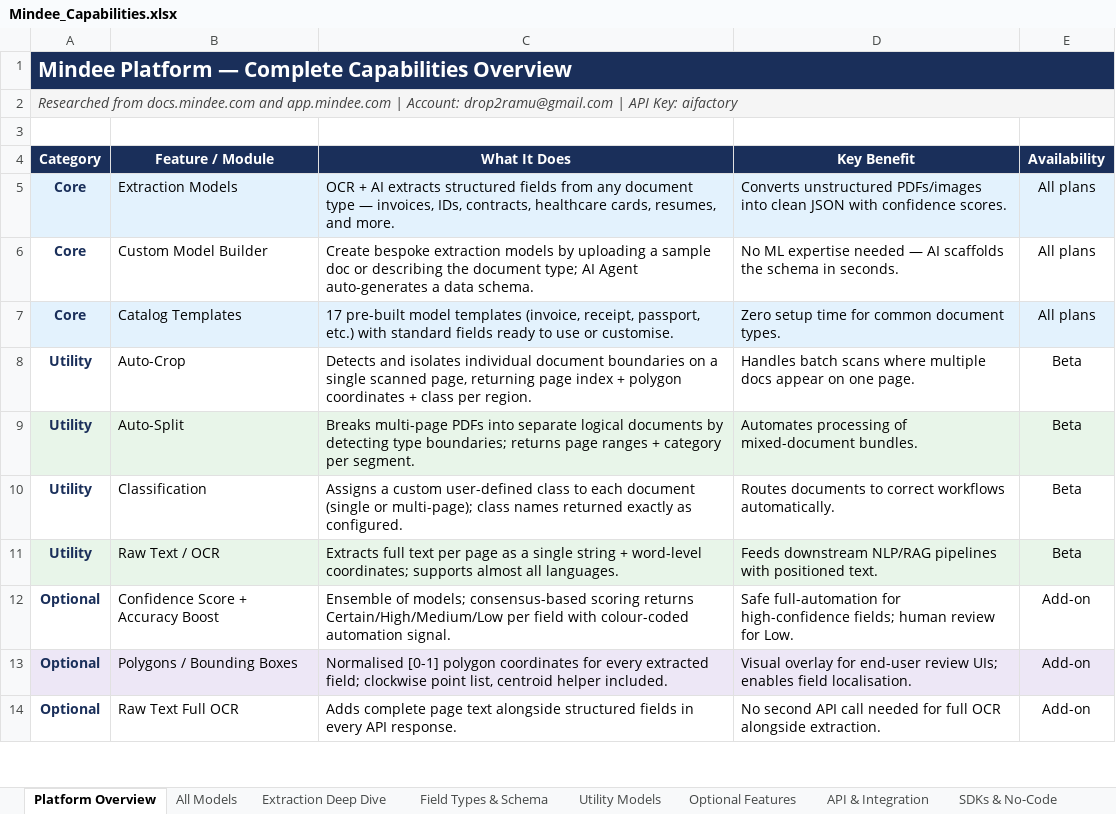
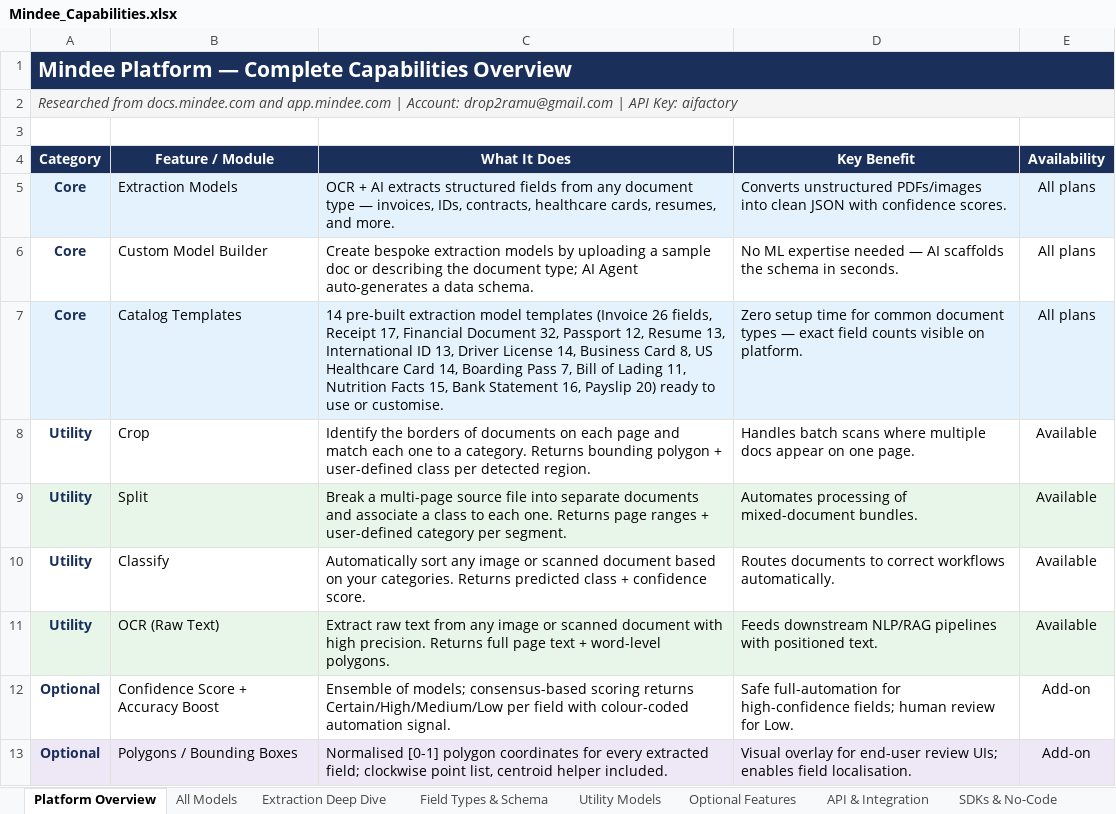
Before and after one commit to Ramu-DE/rag-ai-factory, an Excel workbook: docs/Mindee_Capabilities.xlsx, sheet Platform Overview, drawn as a sheet; only a part is shown; the shorter side is filled out with more unchanged rows; values as stored, in another font and other column widths than the file's, no borders; the diff names each change by its address in the sheet, - before the commit and + after, or states it on an @@ line.

Commit message:
Fix Mindee model field counts to match app.mindee.com UI exactly
Field counts corrected from live platform (shown field + "See N more"):
- Invoice:            30+ → 26  (Supplier Name + 25 more)
- Receipt:            15+ → 17  (Supplier Name + 16 more)
- Financial Document: 35+ → 32  (Supplier Name + 31 more)
- Passport:           14  → 12  (Given Names + 11 more; India extras noted separately)
- Resume:             10+ → 13  (Name + Address + 11 more)
- International ID:   13  → 13  (no change)
- Driver License:     18  → 14  (First Name + 13 more; trimmed to matching count)

Utility section renamed from "Auto-Crop/Auto-Split/Classification" to exact
platform labels: Crop / Split / Classify / OCR with verbatim descriptions.

All Models sheet category column updated for Utility rows (Utility — Crop/Split/OCR/Classify).
Extraction Deep Dive section headers now include count annotations.

```diff
--- a/docs/Mindee_Capabilities.xlsx (sheet Platform Overview)
+++ b/docs/Mindee_Capabilities.xlsx (sheet Platform Overview)
-C7 (What It Does): 17 pre-built model templates (invoice, receipt, passport, etc.) with standard fields ready to…
+C7 (What It Does): 14 pre-built extraction model templates (Invoice 26 fields, Receipt 17, Financial Document 32, Passport 12, Resume 13, International ID 13, Driver License 14, Business Card 8, US Healthcare Card 14, Boarding Pass 7, Bill of Lading 11, Nutrition Facts 15, Bank Statement 16, Payslip 20) ready to…
-D7 (Key Benefit): …common document types.
+D7 (Key Benefit): …common document types — exact field counts visible on platform.
-B8 (Feature / Module): Auto-Crop
+B8 (Feature / Module): Crop
-C8 (What It Does): Detects and isolates individual document boundaries on a single scanned page, returning page index + polygon coordinates + class per region.
+C8 (What It Does): Identify the borders of documents on each page and match each one to a category. Returns bounding polygon + user-defined class per detected region.
-E8:E11 (Availability): Beta
+E8:E11 (Availability): Available
-B9 (Feature / Module): Auto-Split
+B9 (Feature / Module): Split
-C9 (What It Does): Breaks multi-page PDFs into separate logical documents by detecting type boundaries; returns page ranges + category per…
+C9 (What It Does): Break a multi-page source file into separate documents and associate a class to each one. Returns page ranges + user-defined category per…
-B10 (Feature / Module): Classification
+B10 (Feature / Module): Classify
-C10 (What It Does): Assigns a custom user-defined class to each document (single or multi-page); class names returned exactly as configured.
+C10 (What It Does): Automatically sort any image or scanned document based on your categories. Returns predicted class + confidence score.
-B11 (Feature / Module): Raw Text / OCR
+B11 (Feature / Module): OCR (Raw Text)
-C11 (What It Does): Extracts full text per page as a single string + word-level coordinates; supports almost all languages.
+C11 (What It Does): Extract raw text from any image or scanned document with high precision. Returns full page text + word-level polygons.
```
Also changed, not shown: sheet All Models, sheet Extraction Deep Dive, 1 other file.
